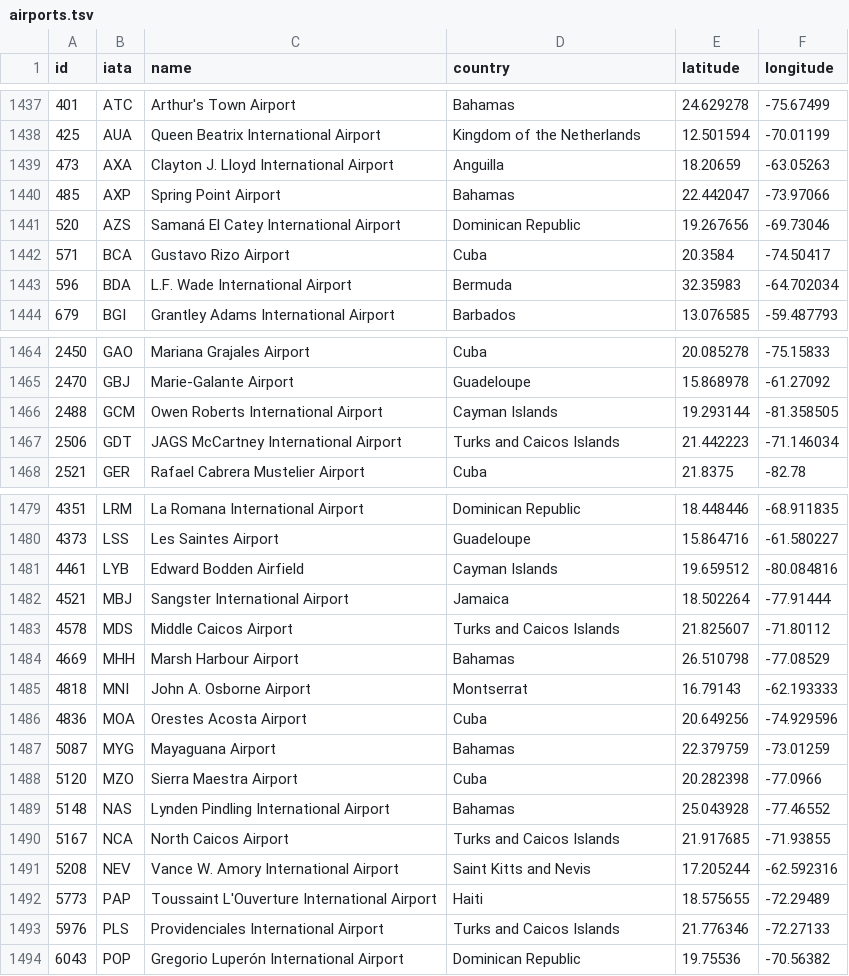
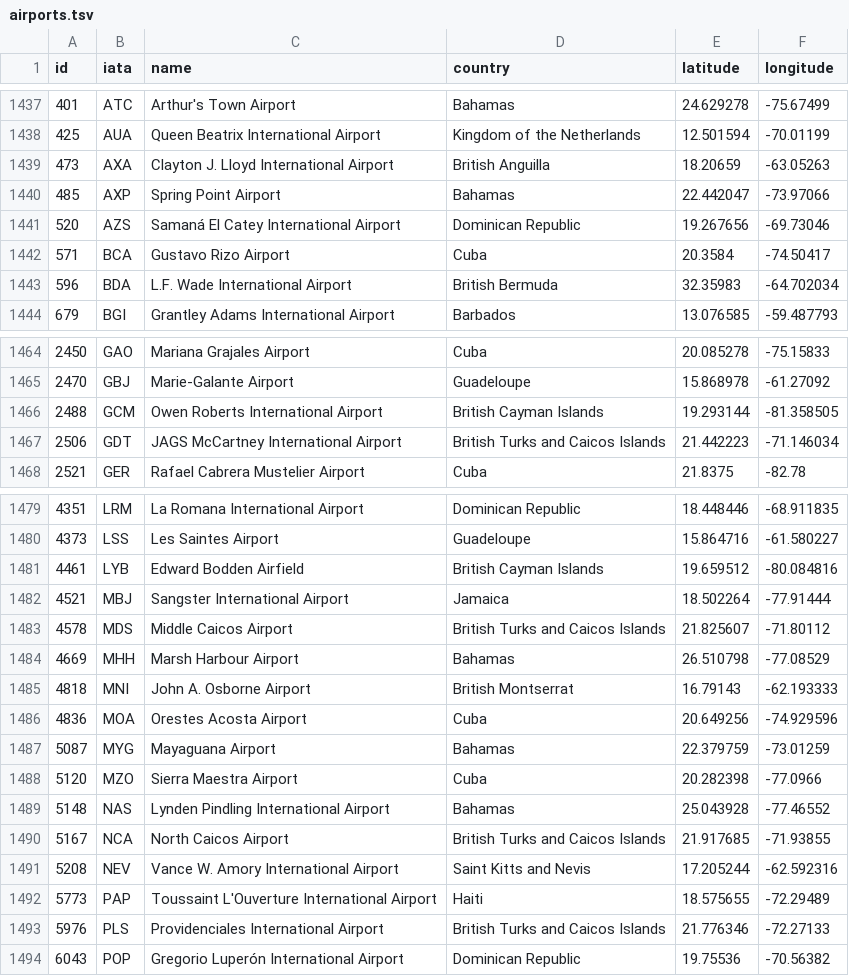
Before and after one commit to Flight-Search/flightengine, a TSV file: server/data/airports.tsv, drawn as a sheet; only a part is shown, gaps mark what is left out; the diff covers the shown part only.

Commit message:
Data cleanup is bitter! (#16)

```diff
--- a/server/data/airports.tsv
+++ b/server/data/airports.tsv
@@ -1438,3 +1438,3 @@ id	iata	name	country	latitude	longitude
 425	AUA	Queen Beatrix International Airport	Kingdom of the Netherlands	12.501594	-70.01199
-473	AXA	Clayton J. Lloyd International Airport	Anguilla	18.20659	-63.05263
+473	AXA	Clayton J. Lloyd International Airport	British Anguilla	18.20659	-63.05263
 485	AXP	Spring Point Airport	Bahamas	22.442047	-73.97066
@@ -1442,3 +1442,3 @@ id	iata	name	country	latitude	longitude
 571	BCA	Gustavo Rizo Airport	Cuba	20.3584	-74.50417
-596	BDA	L.F. Wade International Airport	Bermuda	32.35983	-64.702034
+596	BDA	L.F. Wade International Airport	British Bermuda	32.35983	-64.702034
 679	BGI	Grantley Adams International Airport	Barbados	13.076585	-59.487793
@@ -1466,3 +1466,3 @@ id	iata	name	country	latitude	longitude
-2488	GCM	Owen Roberts International Airport	Cayman Islands	19.293144	-81.358505
-2506	GDT	JAGS McCartney International Airport 	Turks and Caicos Islands	21.442223	-71.146034
+2488	GCM	Owen Roberts International Airport	British Cayman Islands	19.293144	-81.358505
+2506	GDT	JAGS McCartney International Airport	British Turks and Caicos Islands	21.442223	-71.146034
 2521	GER	Rafael Cabrera Mustelier Airport	Cuba	21.8375	-82.78
@@ -1480,7 +1480,7 @@ id	iata	name	country	latitude	longitude
 4373	LSS	Les Saintes Airport	Guadeloupe	15.864716	-61.580227
-4461	LYB	Edward Bodden Airfield	Cayman Islands	19.659512	-80.084816
+4461	LYB	Edward Bodden Airfield	British Cayman Islands	19.659512	-80.084816
 4521	MBJ	Sangster International Airport	Jamaica	18.502264	-77.91444
-4578	MDS	Middle Caicos Airport	Turks and Caicos Islands	21.825607	-71.80112
+4578	MDS	Middle Caicos Airport	British Turks and Caicos Islands	21.825607	-71.80112
 4669	MHH	Marsh Harbour Airport	Bahamas	26.510798	-77.08529
-4818	MNI	John A. Osborne Airport	Montserrat	16.79143	-62.193333
+4818	MNI	John A. Osborne Airport	British Montserrat	16.79143	-62.193333
 4836	MOA	Orestes Acosta Airport	Cuba	20.649256	-74.929596
@@ -1489,6 +1489,6 @@ id	iata	name	country	latitude	longitude
 5148	NAS	Lynden Pindling International Airport	Bahamas	25.043928	-77.46552
-5167	NCA	North Caicos Airport	Turks and Caicos Islands	21.917685	-71.93855
+5167	NCA	North Caicos Airport	British Turks and Caicos Islands	21.917685	-71.93855
 5208	NEV	Vance W. Amory International Airport	Saint Kitts and Nevis	17.205244	-62.592316
 5773	PAP	Toussaint L'Ouverture International Airport	Haiti	18.575655	-72.29489
-5976	PLS	Providenciales International Airport	Turks and Caicos Islands	21.776346	-72.27133
+5976	PLS	Providenciales International Airport	British Turks and Caicos Islands	21.776346	-72.27133
 6043	POP	Gregorio Luperón International Airport	Dominican Republic	19.75536	-70.56382
```
Also changed, not shown: 13 edited cells elsewhere in this file, 1 other file.
